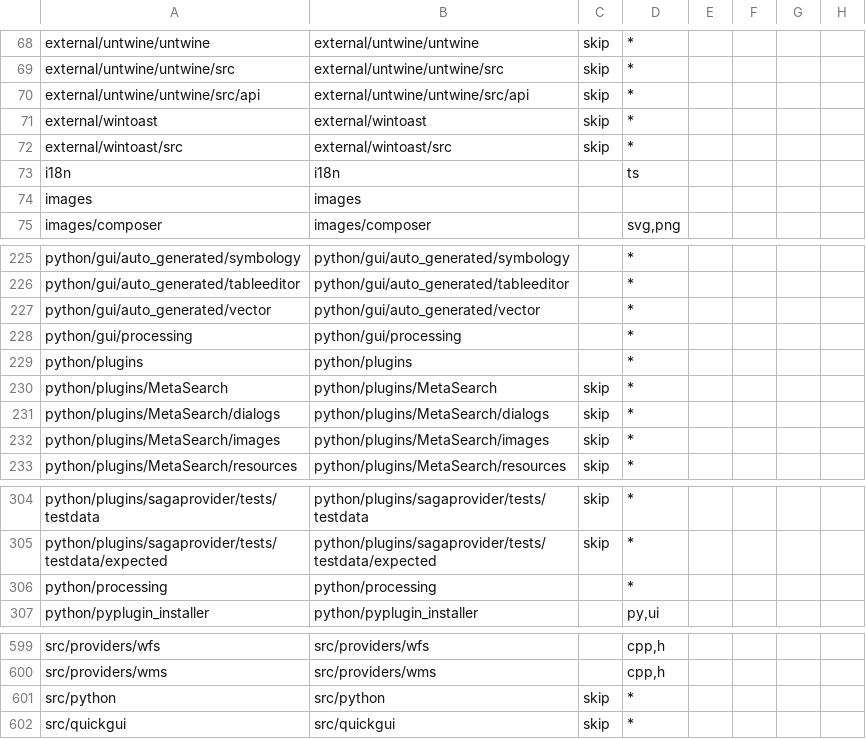
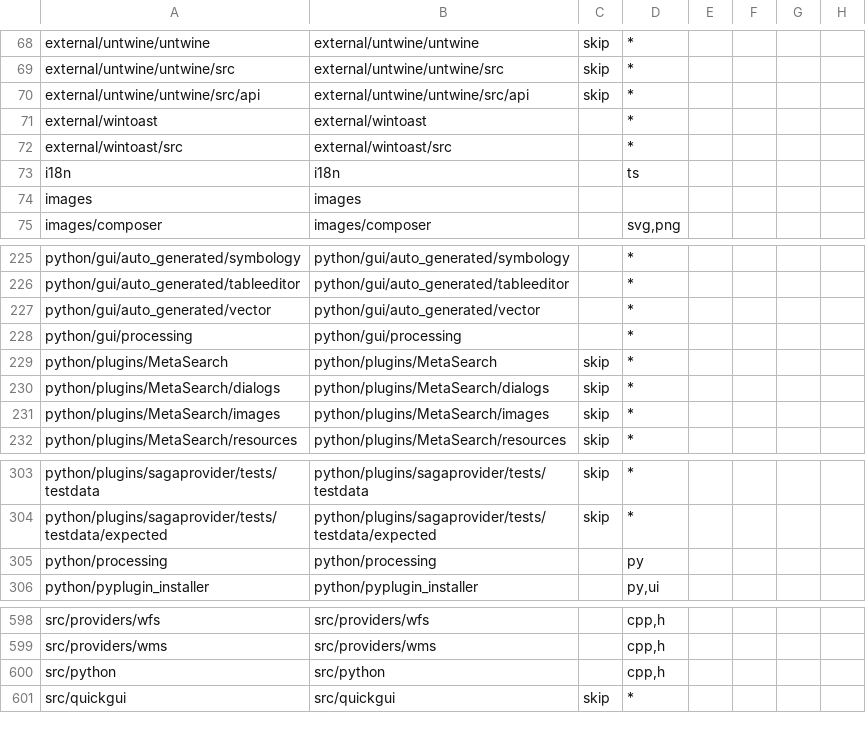
Before and after one commit to nextgis/nextgisqgis, a CSV file: opt/folders.csv, drawn as a sheet; only a part is shown, gaps mark what is left out.

Commit message:
Added python

```diff
--- a/opt/folders.csv
+++ b/opt/folders.csv
@@ -70,4 +70,4 @@ external/untwine/untwine/src,external/untwine/untwine/src,skip,*,,,,
 external/untwine/untwine/src/api,external/untwine/untwine/src/api,skip,*,,,,
-external/wintoast,external/wintoast,skip,*,,,,
-external/wintoast/src,external/wintoast/src,skip,*,,,,
+external/wintoast,external/wintoast,,*,,,,
+external/wintoast/src,external/wintoast/src,,*,,,,
 i18n,i18n,,ts,,,,
@@ -228,3 +228,2 @@ python/gui/auto_generated/vector,python/gui/auto_generated/vector,,*,,,,
 python/gui/processing,python/gui/processing,,*,,,,
-python/plugins,python/plugins,,*,,,,
 python/plugins/MetaSearch,python/plugins/MetaSearch,skip,*,,,,
@@ -305,3 +304,3 @@ python/plugins/sagaprovider/tests/testdata,python/plugins/sagaprovider/tests/tes
 python/plugins/sagaprovider/tests/testdata/expected,python/plugins/sagaprovider/tests/testdata/expected,skip,*,,,,
-python/processing,python/processing,,*,,,,
+python/processing,python/processing,,py,,,,
 python/pyplugin_installer,python/pyplugin_installer,,"py,ui",,,,
@@ -600,3 +599,3 @@ src/providers/wfs,src/providers/wfs,,"cpp,h",,,,
 src/providers/wms,src/providers/wms,,"cpp,h",,,,
-src/python,src/python,skip,*,,,,
+src/python,src/python,,"cpp,h",,,,
 src/quickgui,src/quickgui,skip,*,,,,
```
Also changed, not shown: 21 other files.
